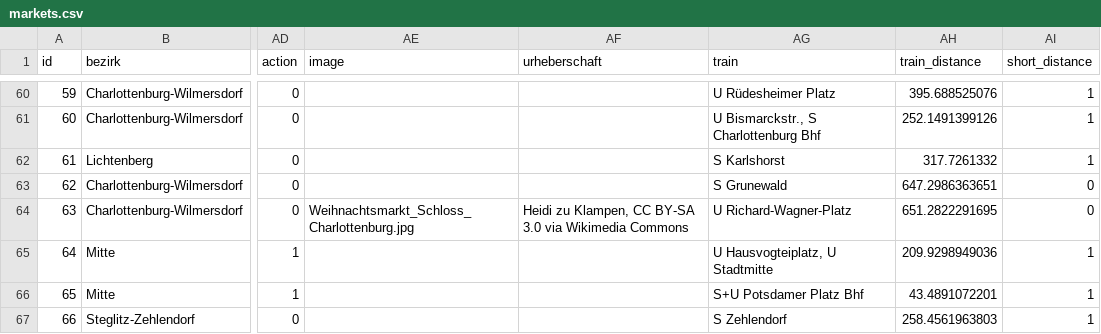
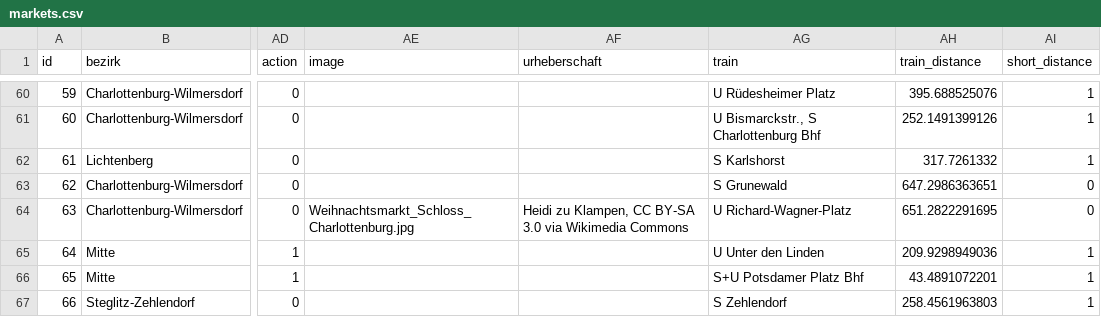
Before and after one commit to technologiestiftung/weihnachtsmarktkarte, a CSV file: public/markets.csv, drawn as a sheet; only a part is shown, gaps mark what is left out; the diff names each change by its address in the sheet, - before the commit and + after, or states it on an @@ line.

Commit message:
fix: change nearest train station for gendarmenmarkt

```diff
--- a/public/markets.csv
+++ b/public/markets.csv
-AG65 (train): U Hausvogteiplatz, U Stadtmitte
+AG65 (train): U Unter den Linden
```
